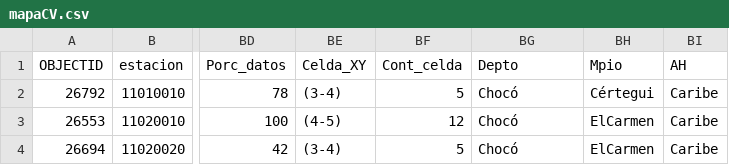
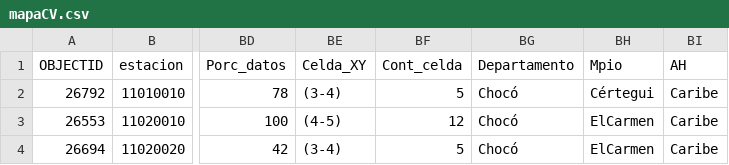
Before and after one commit to omejiariv/LLuviaOm, a CSV file: mapaCV.csv, drawn as a sheet; only a part is shown, gaps mark what is left out; the diff names each change by its address in the sheet, - before the commit and + after, or states it on an @@ line.

Commit message:
Update mapaCV.csv

```diff
--- a/mapaCV.csv
+++ b/mapaCV.csv
-BG1: Depto
+BG1: Departamento
```
